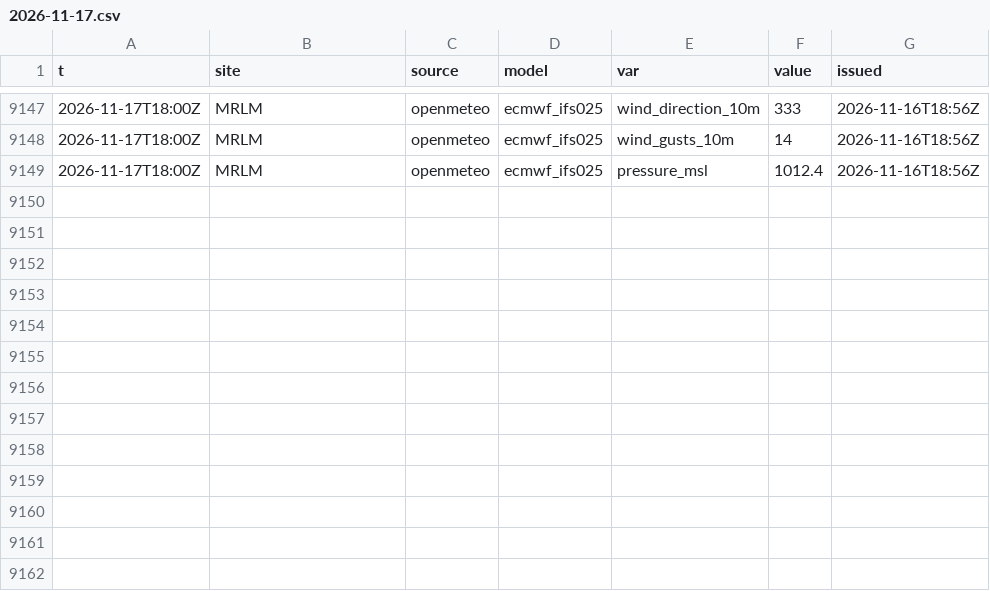
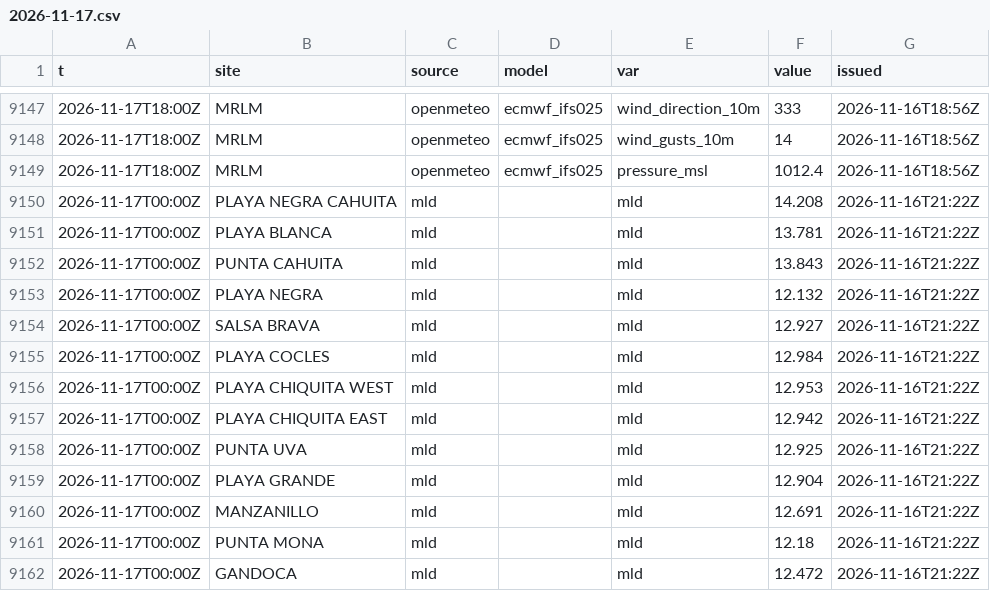
Before and after one commit to josephmclachlan/Fishing-and-Tides, a CSV file: data/2026/2026-11-17.csv, drawn as a sheet; only a part is shown, gaps mark what is left out.

```diff
--- a/data/2026/2026-11-17.csv
+++ b/data/2026/2026-11-17.csv
@@ -9149 +9149,14 @@ t,site,source,model,var,value,issued
 2026-11-17T18:00Z,MRLM,openmeteo,ecmwf_ifs025,pressure_msl,1012.4,2026-11-16T18:56Z
+2026-11-17T00:00Z,PLAYA NEGRA CAHUITA,mld,,mld,14.208,2026-11-16T21:22Z
+2026-11-17T00:00Z,PLAYA BLANCA,mld,,mld,13.781,2026-11-16T21:22Z
+2026-11-17T00:00Z,PUNTA CAHUITA,mld,,mld,13.843,2026-11-16T21:22Z
+2026-11-17T00:00Z,PLAYA NEGRA,mld,,mld,12.132,2026-11-16T21:22Z
+2026-11-17T00:00Z,SALSA BRAVA,mld,,mld,12.927,2026-11-16T21:22Z
+2026-11-17T00:00Z,PLAYA COCLES,mld,,mld,12.984,2026-11-16T21:22Z
+2026-11-17T00:00Z,PLAYA CHIQUITA WEST,mld,,mld,12.953,2026-11-16T21:22Z
+2026-11-17T00:00Z,PLAYA CHIQUITA EAST,mld,,mld,12.942,2026-11-16T21:22Z
+2026-11-17T00:00Z,PUNTA UVA,mld,,mld,12.925,2026-11-16T21:22Z
+2026-11-17T00:00Z,PLAYA GRANDE,mld,,mld,12.904,2026-11-16T21:22Z
+2026-11-17T00:00Z,MANZANILLO,mld,,mld,12.691,2026-11-16T21:22Z
+2026-11-17T00:00Z,PUNTA MONA,mld,,mld,12.18,2026-11-16T21:22Z
+2026-11-17T00:00Z,GANDOCA,mld,,mld,12.472,2026-11-16T21:22Z
```
Also changed, not shown: data/2026/2026-11-05.csv, data/2026/2026-11-16.csv.
